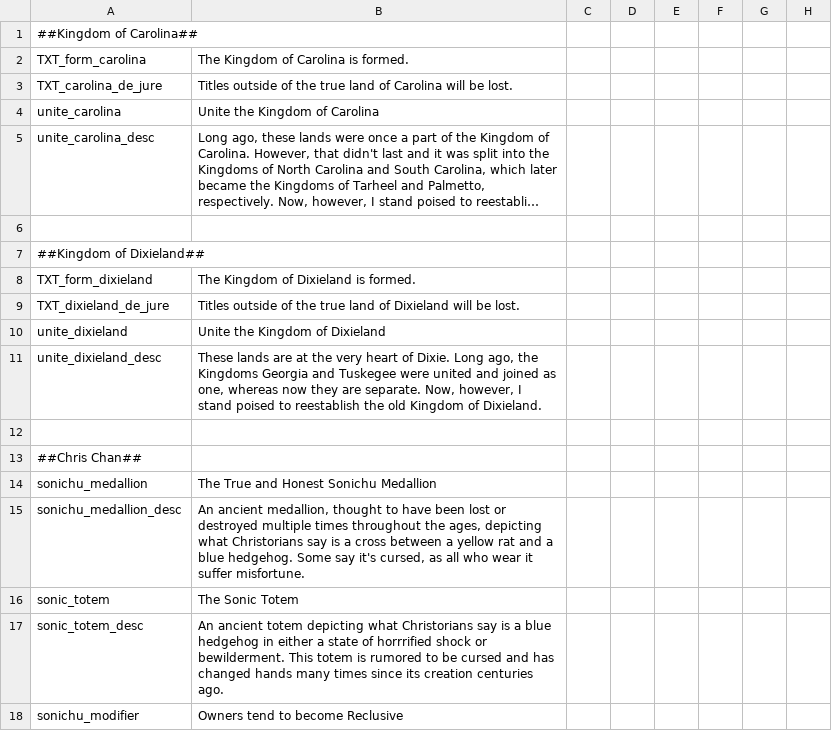
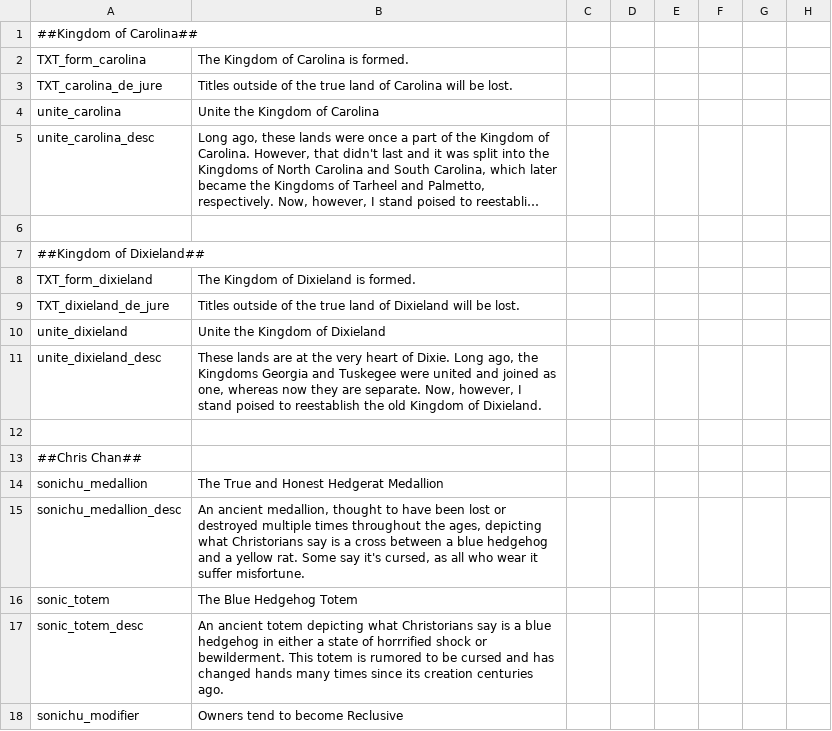
Before and after one commit to DeposedAnon/After-the-End-Deposed, a CSV file: After the End Fan Fork - Deposed/localisation/deposed.csv, drawn as a sheet; only a part is shown; long unchanged cells end in …; the diff names each change by its address in the sheet, - before the commit and + after, or states it on an @@ line.

```diff
--- a/After the End Fan Fork - Deposed/localisation/deposed.csv
+++ b/After the End Fan Fork - Deposed/localisation/deposed.csv
-B14: The True and Honest Sonichu Medallion
+B14: The True and Honest Hedgerat Medallion
-B15: …between a yellow rat and a blue hedgehog. Some say…
+B15: …between a blue hedgehog and a yellow rat. Some say…
-B16: The Sonic Totem
+B16: The Blue Hedgehog Totem
```
Also changed, not shown: After the End Fan Fork - Deposed/localisation/00_deposed_new_titles.csv, 52 other files.
